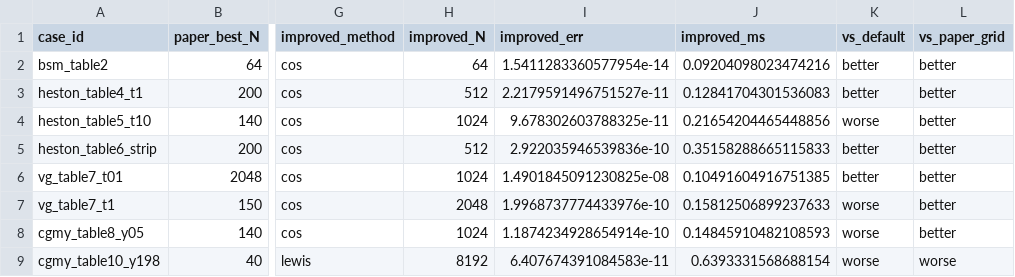
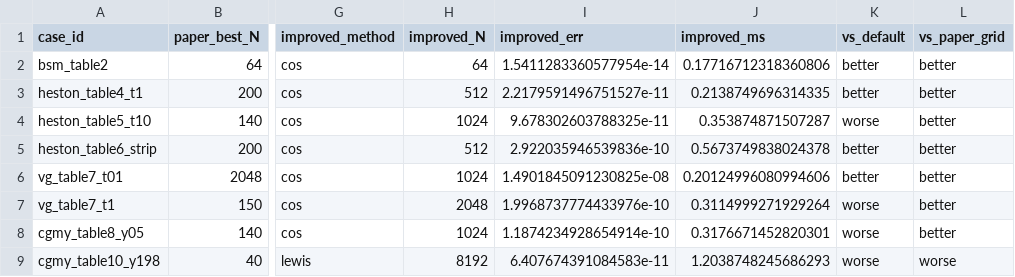
Before and after one commit to nl2992/fourier-option-pricer, a CSV file: benchmarks/cos_method_improved/outputs/cos_method_improved_paper_compare.csv, drawn as a sheet; only a part is shown, gaps mark what is left out; the diff names each change by its address in the sheet, - before the commit and + after, or states it on an @@ line.

```diff
--- a/benchmarks/cos_method_improved/outputs/cos_method_improved_paper_compare.csv
+++ b/benchmarks/cos_method_improved/outputs/cos_method_improved_paper_compare.csv
-J2 (improved_ms): 0.09204098023474216
+J2 (improved_ms): 0.17716712318360806
-J3 (improved_ms): 0.12841704301536083
+J3 (improved_ms): 0.2138749696314335
-J4 (improved_ms): 0.21654204465448856
+J4 (improved_ms): 0.353874871507287
-J5 (improved_ms): 0.35158288665115833
+J5 (improved_ms): 0.5673749838024378
-J6 (improved_ms): 0.10491604916751385
+J6 (improved_ms): 0.20124996080994606
-J7 (improved_ms): 0.15812506899237633
+J7 (improved_ms): 0.3114999271929264
-J8 (improved_ms): 0.14845910482108593
+J8 (improved_ms): 0.3176671452820301
-J9 (improved_ms): 0.6393331568688154
+J9 (improved_ms): 1.2038748245686293
```
Also changed, not shown: benchmarks/cos_method_improved/outputs/cos_method_improved_summary.csv, benchmarks/paper_replications/fo2008_cos/outputs/fo2008_extended_comparison.csv, 10 other files.
